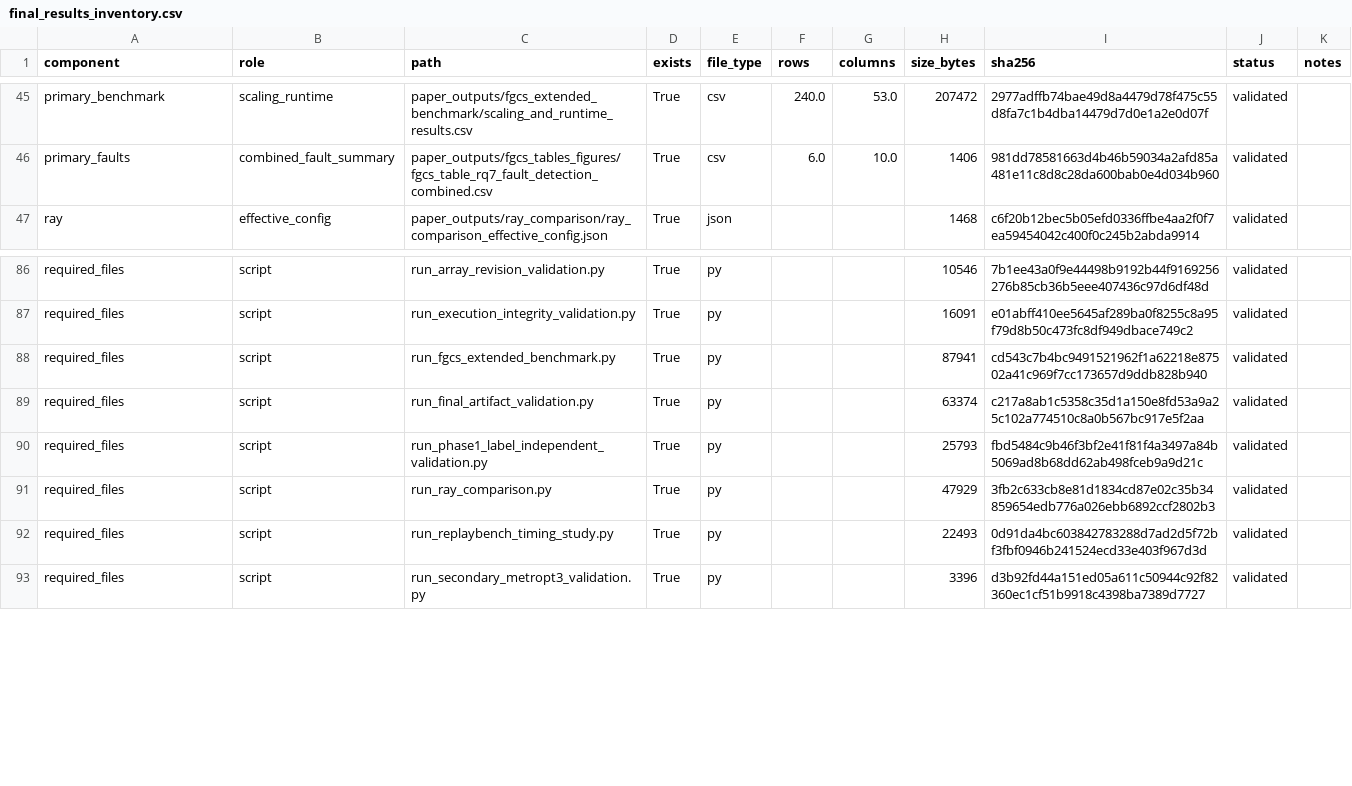
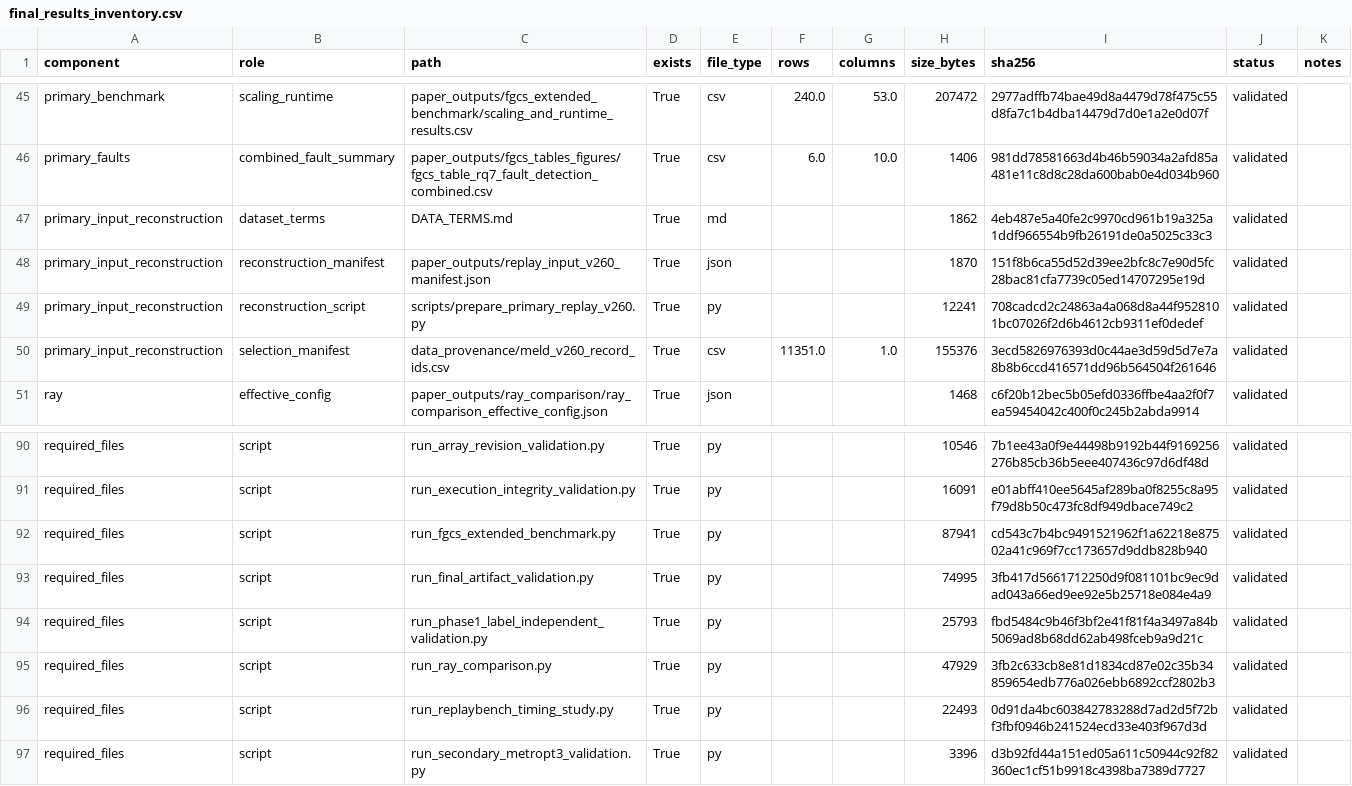
Before and after one commit to Kharisara/mer-jit-llm-fgcs, a CSV file: paper_outputs/final_validation/final_results_inventory.csv, drawn as a sheet; only a part is shown, gaps mark what is left out.

Commit message:
Finalize v2.6.0 primary-input reconstruction and validation

```diff
--- a/paper_outputs/final_validation/final_results_inventory.csv
+++ b/paper_outputs/final_validation/final_results_inventory.csv
@@ -46,2 +46,6 @@ primary_benchmark,scaling_runtime,paper_outputs/fgcs_extended_benchmark/scaling_
 primary_faults,combined_fault_summary,paper_outputs/fgcs_tables_figures/fgcs_table_rq7_fault_detection_combined.csv,True,csv,6.0,10.0,1406,981dd78581663d4b46b59034a2afd85a481e11c8d8c28da600bab0e4d034b960,validated,
+primary_input_reconstruction,dataset_terms,DATA_TERMS.md,True,md,,,1862,4eb487e5a40fe2c9970cd961b19a325a1ddf966554b9fb26191de0a5025c33c3,validated,
+primary_input_reconstruction,reconstruction_manifest,paper_outputs/replay_input_v260_manifest.json,True,json,,,1870,151f8b6ca55d52d39ee2bfc8c7e90d5fc28bac81cfa7739c05ed14707295e19d,validated,
+primary_input_reconstruction,reconstruction_script,scripts/prepare_primary_replay_v260.py,True,py,,,12241,708cadcd2c24863a4a068d8a44f9528101bc07026f2d6b4612cb9311ef0dedef,validated,
+primary_input_reconstruction,selection_manifest,data_provenance/meld_v260_record_ids.csv,True,csv,11351.0,1.0,155376,3ecd5826976393d0c44ae3d59d5d7e7a8b8b6ccd416571dd96b564504f261646,validated,
 ray,effective_config,paper_outputs/ray_comparison/ray_comparison_effective_config.json,True,json,,,1468,c6f20b12bec5b05efd0336ffbe4aa2f0f7ea59454042c400f0c245b2abda9914,validated,
@@ -88,3 +92,3 @@ required_files,script,run_execution_integrity_validation.py,True,py,,,16091,e01a
 required_files,script,run_fgcs_extended_benchmark.py,True,py,,,87941,cd543c7b4bc9491521962f1a62218e87502a41c969f7cc173657d9ddb828b940,validated,
-required_files,script,run_final_artifact_validation.py,True,py,,,63374,c217a8ab1c5358c35d1a150e8fd53a9a25c102a774510c8a0b567bc917e5f2aa,validated,
+required_files,script,run_final_artifact_validation.py,True,py,,,74995,3fb417d5661712250d9f081101bc9ec9dad043a66ed9ee92e5b25718e084e4a9,validated,
 required_files,script,run_phase1_label_independent_validation.py,True,py,,,25793,fbd5484c9b46f3bf2e41f81f4a3497a84b5069ad8b68dd62ab498fceb9a9d21c,validated,
```
Also changed, not shown: paper_outputs/final_validation/file_sha256_manifest.csv, 8 other files.
